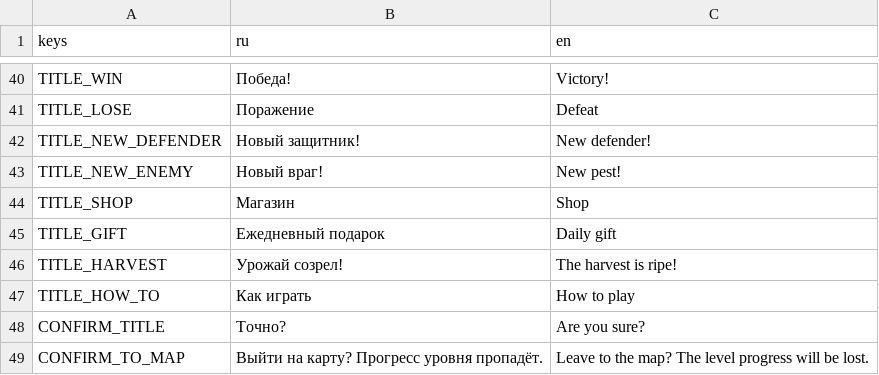
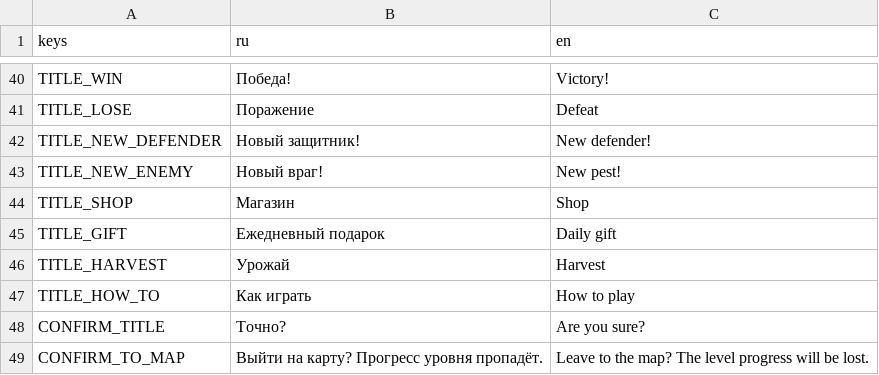
Before and after one commit to Twody2D/tower-defense, a CSV file: tower-defense/i18n/translations.csv, drawn as a sheet; only a part is shown, gaps mark what is left out; the diff covers the shown part only.

Commit message:
feat(meta): four farm crops with levels and a new harvest window

```diff
--- a/tower-defense/i18n/translations.csv
+++ b/tower-defense/i18n/translations.csv
@@ -45,3 +45,3 @@ TITLE_SHOP,Магазин,Shop
 TITLE_GIFT,Ежедневный подарок,Daily gift
-TITLE_HARVEST,Урожай созрел!,The harvest is ripe!
+TITLE_HARVEST,Урожай,Harvest
 TITLE_HOW_TO,Как играть,How to play
```
Also changed, not shown: 14 added rows and 4 removed rows elsewhere in this file, 17 other files.
